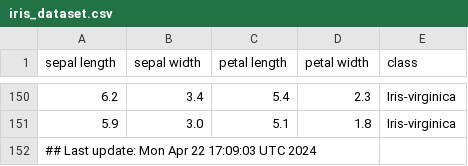
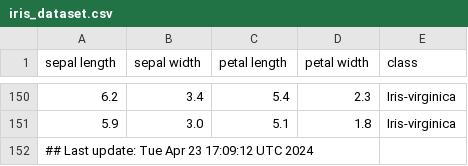
Before and after one commit to btmonier/misc_r_scripts, a CSV file: data/iris_dataset.csv, drawn as a sheet; only a part is shown, gaps mark what is left out.

Commit message:
GitHub Actions test

```diff
--- a/data/iris_dataset.csv
+++ b/data/iris_dataset.csv
@@ -151,2 +151,2 @@ sepal length,sepal width,petal length,petal width,class
 5.9,3.0,5.1,1.8,Iris-virginica
-## Last update: Mon Apr 22 17:09:03 UTC 2024
+## Last update: Tue Apr 23 17:09:12 UTC 2024
```
